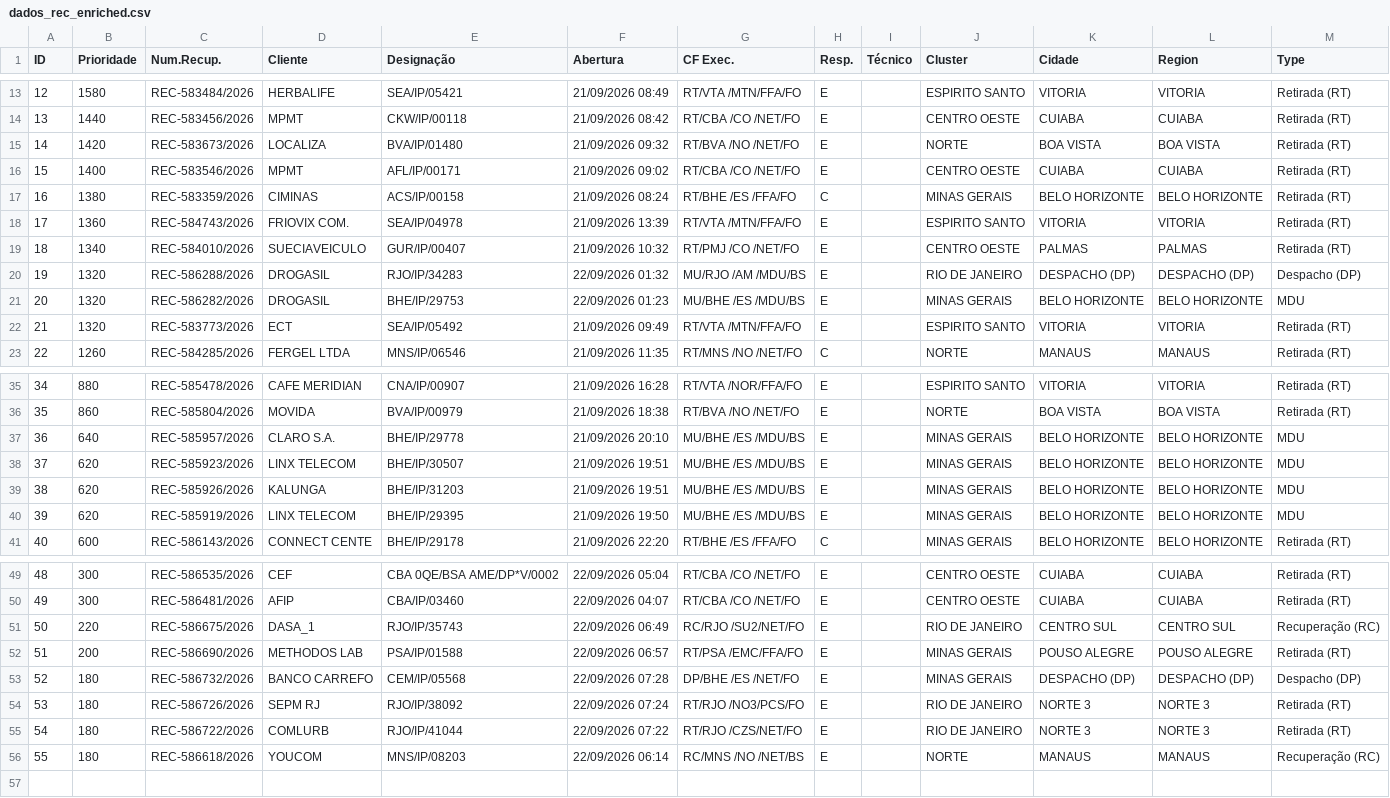
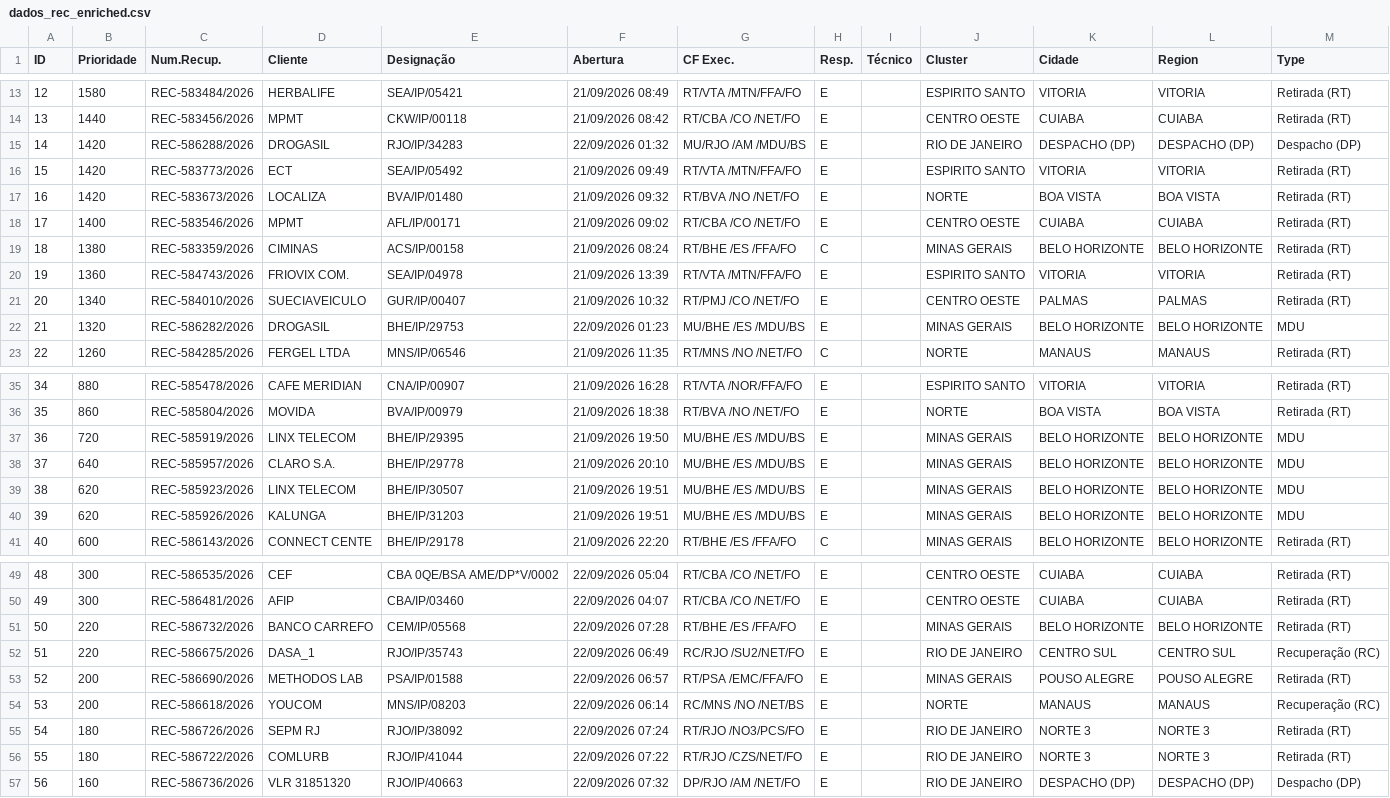
Before and after one commit to cpralonrj-pralon/embratel-sir, a CSV file: dados_rec_enriched.csv, drawn as a sheet; only a part is shown, gaps mark what is left out; removed rows and columns are numbered as before the commit, all else as after; the diff covers the shown part only; the diff names each change by its address in the sheet, - before the commit and + after, or states it on an @@ line.

Commit message:
📊 Dados atualizados - 22/09/2026 07:51

```diff
--- a/dados_rec_enriched.csv
+++ b/dados_rec_enriched.csv
+row 15: 14 | 1420 | REC-586288/2026 | DROGASIL | RJO/IP/34283 | 22/09/2026 01:32 | MU/RJO /AM /MDU/BS | E |  | RIO DE JANEIRO | DESPACHO (DP) | DESPACHO (DP) | Despacho (DP)
+row 16: 15 | 1420 | REC-583773/2026 | ECT | SEA/IP/05492 | 21/09/2026 09:49 | RT/VTA /MTN/FFA/FO | E |  | ESPIRITO SANTO | VITORIA | VITORIA | Retirada (RT)
@@ column A (ID) renumbered between rows 17 and 56 @@
-row 20: 19 | 1320 | REC-586288/2026 | DROGASIL | RJO/IP/34283 | 22/09/2026 01:32 | MU/RJO /AM /MDU/BS | E |  | RIO DE JANEIRO | DESPACHO (DP) | DESPACHO (DP) | Despacho (DP)
-row 22: 21 | 1320 | REC-583773/2026 | ECT | SEA/IP/05492 | 21/09/2026 09:49 | RT/VTA /MTN/FFA/FO | E |  | ESPIRITO SANTO | VITORIA | VITORIA | Retirada (RT)
+row 37: 36 | 720 | REC-585919/2026 | LINX TELECOM | BHE/IP/29395 | 21/09/2026 19:50 | MU/BHE /ES /MDU/BS | E |  | MINAS GERAIS | BELO HORIZONTE | BELO HORIZONTE | MDU
-row 40: 39 | 620 | REC-585919/2026 | LINX TELECOM | BHE/IP/29395 | 21/09/2026 19:50 | MU/BHE /ES /MDU/BS | E |  | MINAS GERAIS | BELO HORIZONTE | BELO HORIZONTE | MDU
+row 51: 50 | 220 | REC-586732/2026 | BANCO CARREFO | CEM/IP/05568 | 22/09/2026 07:28 | RT/BHE /ES /FFA/FO | E |  | MINAS GERAIS | BELO HORIZONTE | BELO HORIZONTE | Retirada (RT)
-row 53: 52 | 180 | REC-586732/2026 | BANCO CARREFO | CEM/IP/05568 | 22/09/2026 07:28 | DP/BHE /ES /NET/FO | E |  | MINAS GERAIS | DESPACHO (DP) | DESPACHO (DP) | Despacho (DP)
+row 54: 53 | 200 | REC-586618/2026 | YOUCOM | MNS/IP/08203 | 22/09/2026 06:14 | RC/MNS /NO /NET/BS | E |  | NORTE | MANAUS | MANAUS | Recuperação (RC)
-row 56: 55 | 180 | REC-586618/2026 | YOUCOM | MNS/IP/08203 | 22/09/2026 06:14 | RC/MNS /NO /NET/BS | E |  | NORTE | MANAUS | MANAUS | Recuperação (RC)
+row 57: 56 | 160 | REC-586736/2026 | VLR 31851320 | RJO/IP/40663 | 22/09/2026 07:32 | DP/RJO /AM /NET/FO | E |  | RIO DE JANEIRO | DESPACHO (DP) | DESPACHO (DP) | Despacho (DP)
```
Also changed, not shown: 1 edited cell elsewhere in this file, dados_ral.csv, dados_ral_enriched.csv, 2 other files.
